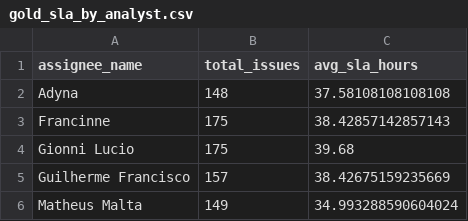
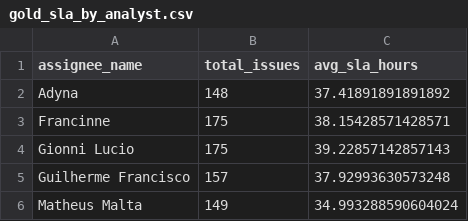
Before and after one commit to asouzajr/python_data_engineering, a CSV file: data/gold/gold_sla_by_analyst.csv, drawn as a sheet.

```diff
--- a/data/gold/gold_sla_by_analyst.csv
+++ b/data/gold/gold_sla_by_analyst.csv
@@ -1,6 +1,6 @@
 assignee_name,total_issues,avg_sla_hours
-Adyna,148,37.58108108108108
-Francinne,175,38.42857142857143
-Gionni Lucio,175,39.68
-Guilherme Francisco,157,38.42675159235669
+Adyna,148,37.41891891891892
+Francinne,175,38.15428571428571
+Gionni Lucio,175,39.22857142857143
+Guilherme Francisco,157,37.92993630573248
 Matheus Malta,149,34.993288590604024
```
Also changed, not shown: data/gold/gold_sla_issues.csv, 7 other files.
